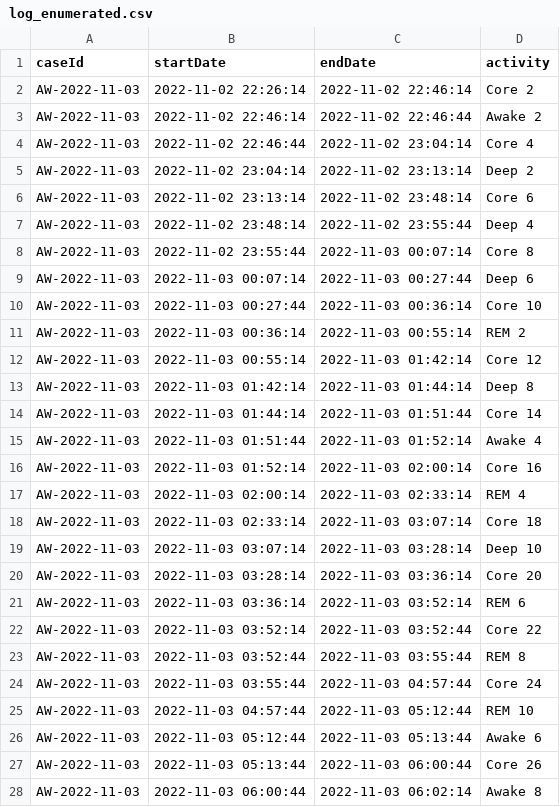
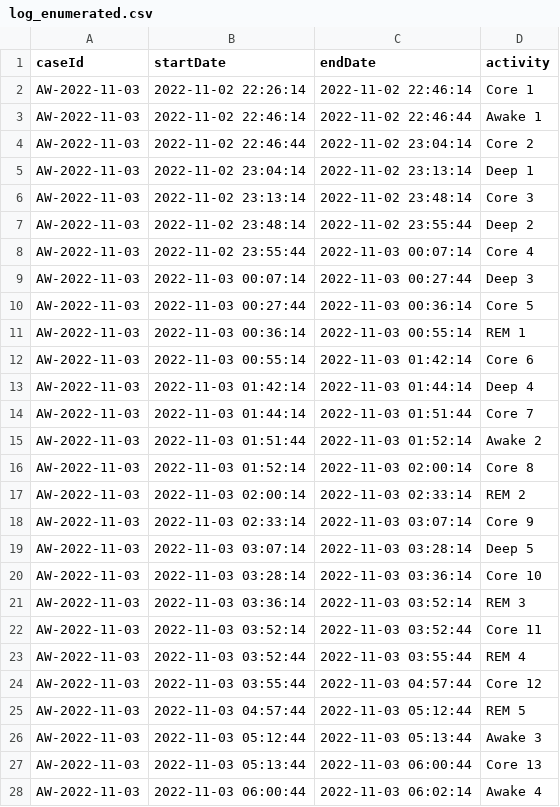
Before and after one commit to SebastianLJ/SleepStages_PM, a CSV file: parsers/AppleXML/out/log_enumerated.csv, drawn as a sheet; only a part is shown; the diff covers the shown part only.

```diff
--- a/parsers/AppleXML/out/log_enumerated.csv
+++ b/parsers/AppleXML/out/log_enumerated.csv
@@ -1,28 +1,28 @@
 caseId,startDate,endDate,activity
-AW-2022-11-03,2022-11-02 22:26:14,2022-11-02 22:46:14,Core 2
-AW-2022-11-03,2022-11-02 22:46:14,2022-11-02 22:46:44,Awake 2
-AW-2022-11-03,2022-11-02 22:46:44,2022-11-02 23:04:14,Core 4
-AW-2022-11-03,2022-11-02 23:04:14,2022-11-02 23:13:14,Deep 2
-AW-2022-11-03,2022-11-02 23:13:14,2022-11-02 23:48:14,Core 6
-AW-2022-11-03,2022-11-02 23:48:14,2022-11-02 23:55:44,Deep 4
-AW-2022-11-03,2022-11-02 23:55:44,2022-11-03 00:07:14,Core 8
-AW-2022-11-03,2022-11-03 00:07:14,2022-11-03 00:27:44,Deep 6
-AW-2022-11-03,2022-11-03 00:27:44,2022-11-03 00:36:14,Core 10
-AW-2022-11-03,2022-11-03 00:36:14,2022-11-03 00:55:14,REM 2
-AW-2022-11-03,2022-11-03 00:55:14,2022-11-03 01:42:14,Core 12
-AW-2022-11-03,2022-11-03 01:42:14,2022-11-03 01:44:14,Deep 8
-AW-2022-11-03,2022-11-03 01:44:14,2022-11-03 01:51:44,Core 14
-AW-2022-11-03,2022-11-03 01:51:44,2022-11-03 01:52:14,Awake 4
-AW-2022-11-03,2022-11-03 01:52:14,2022-11-03 02:00:14,Core 16
-AW-2022-11-03,2022-11-03 02:00:14,2022-11-03 02:33:14,REM 4
-AW-2022-11-03,2022-11-03 02:33:14,2022-11-03 03:07:14,Core 18
-AW-2022-11-03,2022-11-03 03:07:14,2022-11-03 03:28:14,Deep 10
-AW-2022-11-03,2022-11-03 03:28:14,2022-11-03 03:36:14,Core 20
-AW-2022-11-03,2022-11-03 03:36:14,2022-11-03 03:52:14,REM 6
-AW-2022-11-03,2022-11-03 03:52:14,2022-11-03 03:52:44,Core 22
-AW-2022-11-03,2022-11-03 03:52:44,2022-11-03 03:55:44,REM 8
-AW-2022-11-03,2022-11-03 03:55:44,2022-11-03 04:57:44,Core 24
-AW-2022-11-03,2022-11-03 04:57:44,2022-11-03 05:12:44,REM 10
-AW-2022-11-03,2022-11-03 05:12:44,2022-11-03 05:13:44,Awake 6
-AW-2022-11-03,2022-11-03 05:13:44,2022-11-03 06:00:44,Core 26
-AW-2022-11-03,2022-11-03 06:00:44,2022-11-03 06:02:14,Awake 8
+AW-2022-11-03,2022-11-02 22:26:14,2022-11-02 22:46:14,Core 1
+AW-2022-11-03,2022-11-02 22:46:14,2022-11-02 22:46:44,Awake 1
+AW-2022-11-03,2022-11-02 22:46:44,2022-11-02 23:04:14,Core 2
+AW-2022-11-03,2022-11-02 23:04:14,2022-11-02 23:13:14,Deep 1
+AW-2022-11-03,2022-11-02 23:13:14,2022-11-02 23:48:14,Core 3
+AW-2022-11-03,2022-11-02 23:48:14,2022-11-02 23:55:44,Deep 2
+AW-2022-11-03,2022-11-02 23:55:44,2022-11-03 00:07:14,Core 4
+AW-2022-11-03,2022-11-03 00:07:14,2022-11-03 00:27:44,Deep 3
+AW-2022-11-03,2022-11-03 00:27:44,2022-11-03 00:36:14,Core 5
+AW-2022-11-03,2022-11-03 00:36:14,2022-11-03 00:55:14,REM 1
+AW-2022-11-03,2022-11-03 00:55:14,2022-11-03 01:42:14,Core 6
+AW-2022-11-03,2022-11-03 01:42:14,2022-11-03 01:44:14,Deep 4
+AW-2022-11-03,2022-11-03 01:44:14,2022-11-03 01:51:44,Core 7
+AW-2022-11-03,2022-11-03 01:51:44,2022-11-03 01:52:14,Awake 2
+AW-2022-11-03,2022-11-03 01:52:14,2022-11-03 02:00:14,Core 8
+AW-2022-11-03,2022-11-03 02:00:14,2022-11-03 02:33:14,REM 2
+AW-2022-11-03,2022-11-03 02:33:14,2022-11-03 03:07:14,Core 9
+AW-2022-11-03,2022-11-03 03:07:14,2022-11-03 03:28:14,Deep 5
+AW-2022-11-03,2022-11-03 03:28:14,2022-11-03 03:36:14,Core 10
+AW-2022-11-03,2022-11-03 03:36:14,2022-11-03 03:52:14,REM 3
+AW-2022-11-03,2022-11-03 03:52:14,2022-11-03 03:52:44,Core 11
+AW-2022-11-03,2022-11-03 03:52:44,2022-11-03 03:55:44,REM 4
+AW-2022-11-03,2022-11-03 03:55:44,2022-11-03 04:57:44,Core 12
+AW-2022-11-03,2022-11-03 04:57:44,2022-11-03 05:12:44,REM 5
+AW-2022-11-03,2022-11-03 05:12:44,2022-11-03 05:13:44,Awake 3
+AW-2022-11-03,2022-11-03 05:13:44,2022-11-03 06:00:44,Core 13
+AW-2022-11-03,2022-11-03 06:00:44,2022-11-03 06:02:14,Awake 4
```
Also changed, not shown: 3 edited cells elsewhere in this file, 1 other file.
